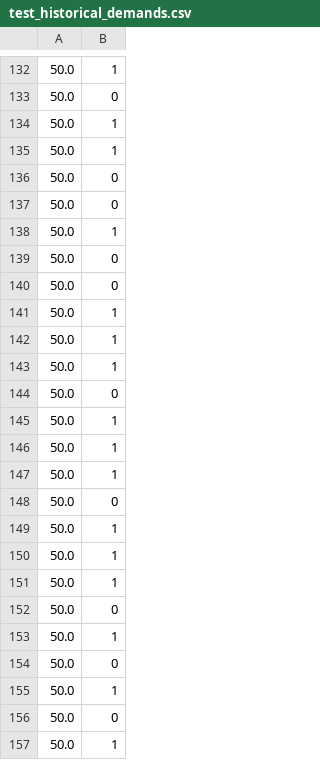
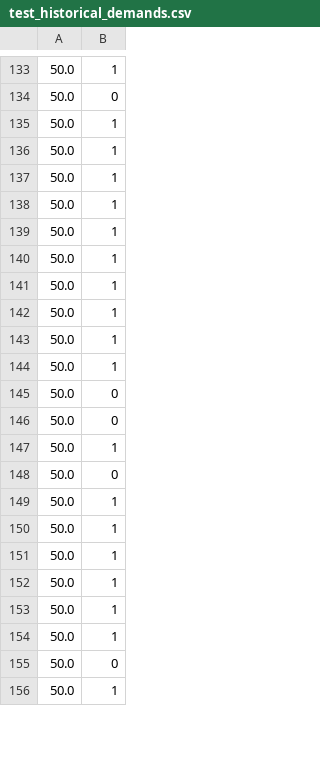
Before and after one commit to sabrinawangmeixu/Dynamic-Pricing-Final-Project, a CSV file: test_historical_demands.csv, drawn as a sheet; only a part is shown, gaps mark what is left out; the shorter side is filled out with more unchanged rows; the diff covers the shown part only.

```diff
--- a/test_historical_demands.csv
+++ b/test_historical_demands.csv
@@ -135,7 +136,7 @@
 50.0,1
-50.0,0
-50.0,0
 50.0,1
-50.0,0
-50.0,0
+50.0,1
+50.0,1
+50.0,1
+50.0,1
 50.0,1
@@ -144,13 +145,2 @@
 50.0,0
-50.0,1
-50.0,1
-50.0,1
-50.0,0
-50.0,1
-50.0,1
-50.0,1
-50.0,0
-50.0,1
-50.0,0
-50.0,1
 50.0,0
```
Also changed, not shown: 12 added rows, 9 removed rows and 59 moved rows elsewhere in this file, test_historical_prices.csv, 2 other files.
